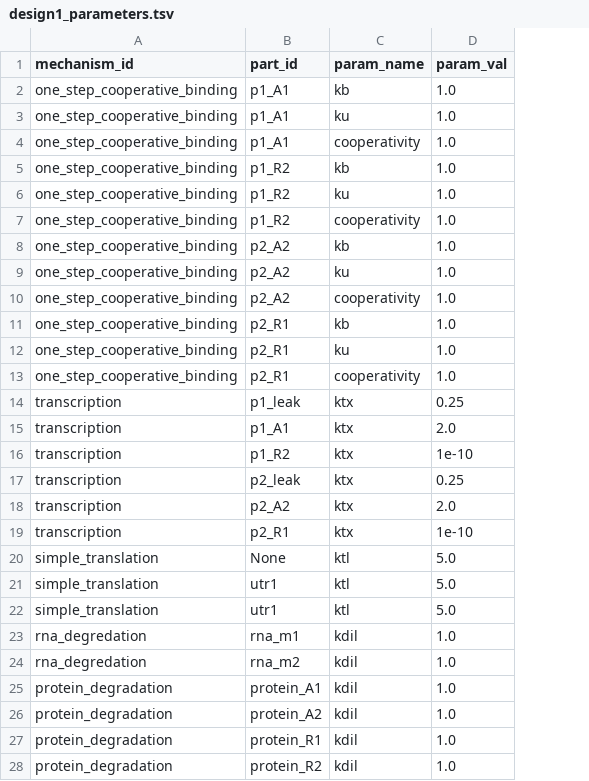
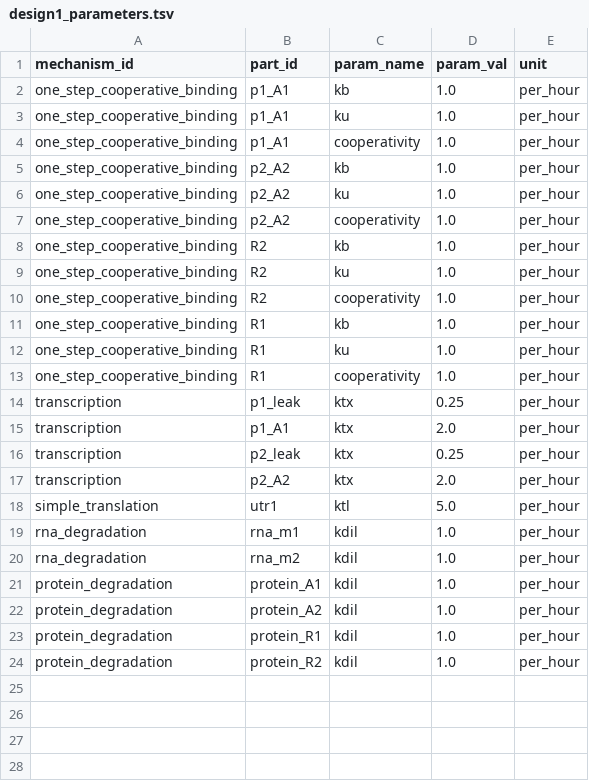
Before and after one commit to ayush9pandey/AutoReduce, a TSV file: examples/biological/models/design1_parameters.tsv, drawn as a sheet; only a part is shown; removed rows and columns are numbered as before the commit, all else as after; the diff covers the shown part only; the diff names each change by its address in the sheet, - before the commit and + after, or states it on an @@ line.

Commit message:
refactor load sbml, add working toggle swtich example

```diff
--- a/examples/biological/models/design1_parameters.tsv
+++ b/examples/biological/models/design1_parameters.tsv
+column E (unit), rows 2-10: all per_hour; rows 14-24: all per_hour
-row 5: one_step_cooperative_binding | p1_R2 | kb | 1.0
-row 6: one_step_cooperative_binding | p1_R2 | ku | 1.0
-row 7: one_step_cooperative_binding | p1_R2 | cooperativity | 1.0
-B8:B10 (part_id): p2_R1
+B8:B10 (part_id): R2
+row 11: one_step_cooperative_binding | R1 | kb | 1.0 | per_hour
+row 12: one_step_cooperative_binding | R1 | ku | 1.0 | per_hour
+row 13: one_step_cooperative_binding | R1 | cooperativity | 1.0 | per_hour
-row 16: transcription | p1_R2 | ktx | 1e-10
-row 19: transcription | p2_R1 | ktx | 1e-10
-row 20: simple_translation | None | ktl | 5.0
-row 22: simple_translation | utr1 | ktl | 5.0
-A19:A20 (mechanism_id): rna_degredation
+A19:A20 (mechanism_id): rna_degradation
```
Also changed, not shown: 2 removed rows elsewhere in this file, 4 other files.
